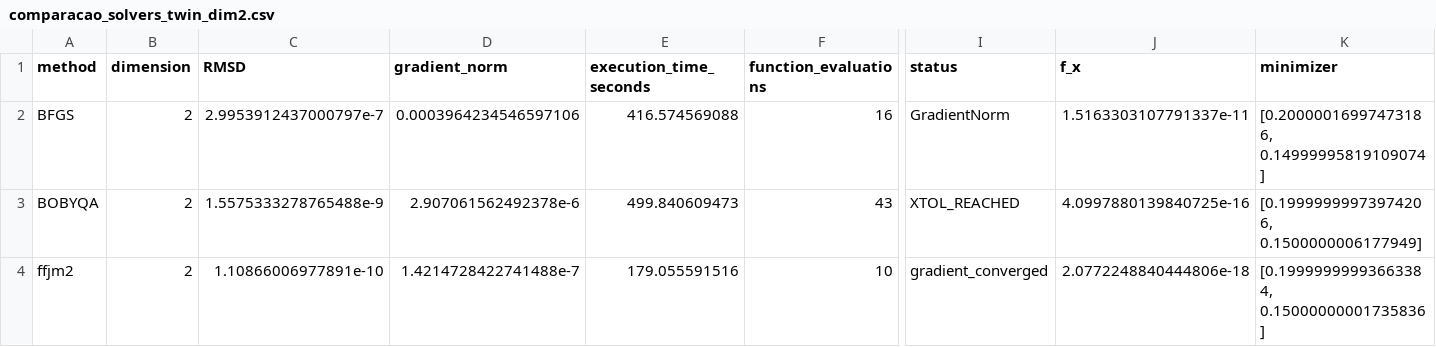
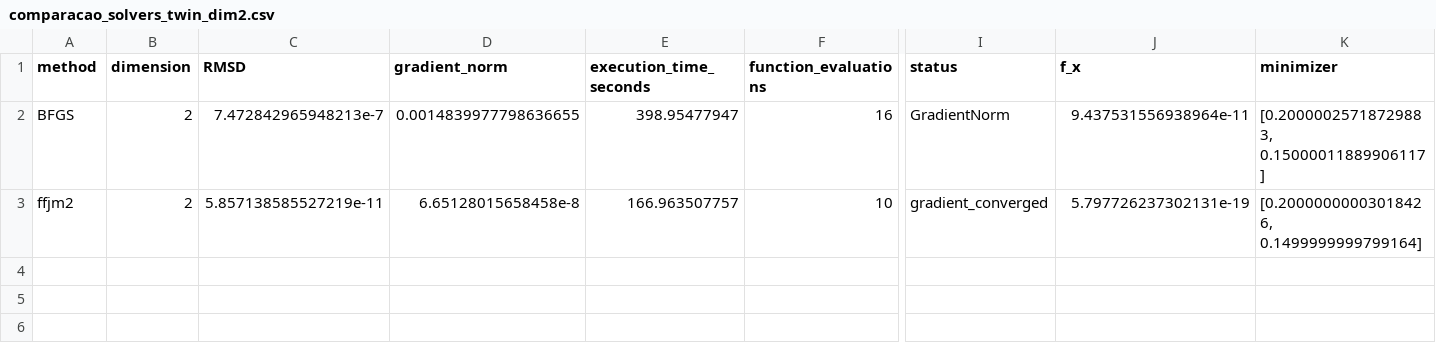
Before and after one commit to FabioAFortunato/Saint_Venant_fork_river, a CSV file: results/comparacao_solvers_twin_dim2.csv, drawn as a sheet; only a part is shown, gaps mark what is left out; removed rows and columns are numbered as before the commit, all else as after; rows hold the shown columns only; the diff names each change by its address in the sheet, - before the commit and + after, or states it on an @@ line.

```diff
--- a/results/comparacao_solvers_twin_dim2.csv
+++ b/results/comparacao_solvers_twin_dim2.csv
-C2 (RMSD): 2.9953912437000797e-7
+C2 (RMSD): 7.472842965948213e-7
-D2 (gradient_norm): 0.0003964234546597106
+D2 (gradient_norm): 0.0014839977798636655
-E2 (execution_time_seconds): 416.574569088
+E2 (execution_time_seconds): 398.95477947
-J2 (f_x): 1.5163303107791337e-11
+J2 (f_x): 9.437531556938964e-11
-K2 (minimizer): [0.20000016997473186, 0.14999995819109074]
+K2 (minimizer): [0.20000025718729883, 0.15000011889906117]
-row 3: BOBYQA | 2 | 1.5575333278765488e-9 | 2.907061562492378e-6 | 499.840609473 | 43 | XTOL_REACHED | 4.0997880139840725e-16 | [0.19999999973974206, 0.1500000006177949]
-C3 (RMSD): 1.10866006977891e-10
+C3 (RMSD): 5.857138585527219e-11
-D3 (gradient_norm): 1.4214728422741488e-7
+D3 (gradient_norm): 6.65128015658458e-8
-E3 (execution_time_seconds): 179.055591516
+E3 (execution_time_seconds): 166.963507757
-J3 (f_x): 2.0772248840444806e-18
+J3 (f_x): 5.797726237302131e-19
-K3 (minimizer): [0.19999999993663384, 0.15000000001735836]
+K3 (minimizer): [0.20000000003018426, 0.1499999999799164]
```
Also changed, not shown: results/comparacao_solvers_real_dim10.csv, results/comparacao_solvers_real_dim2.csv, 4 other files.
